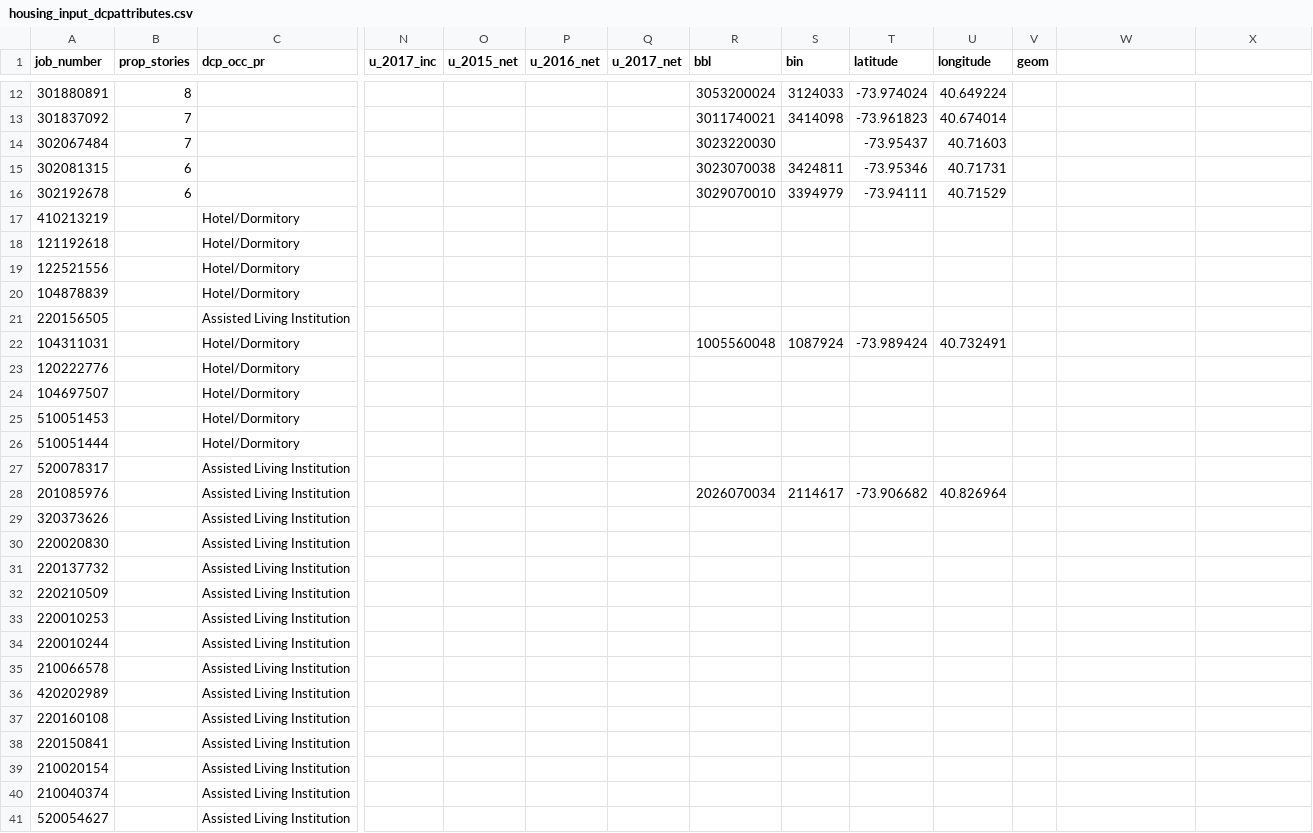
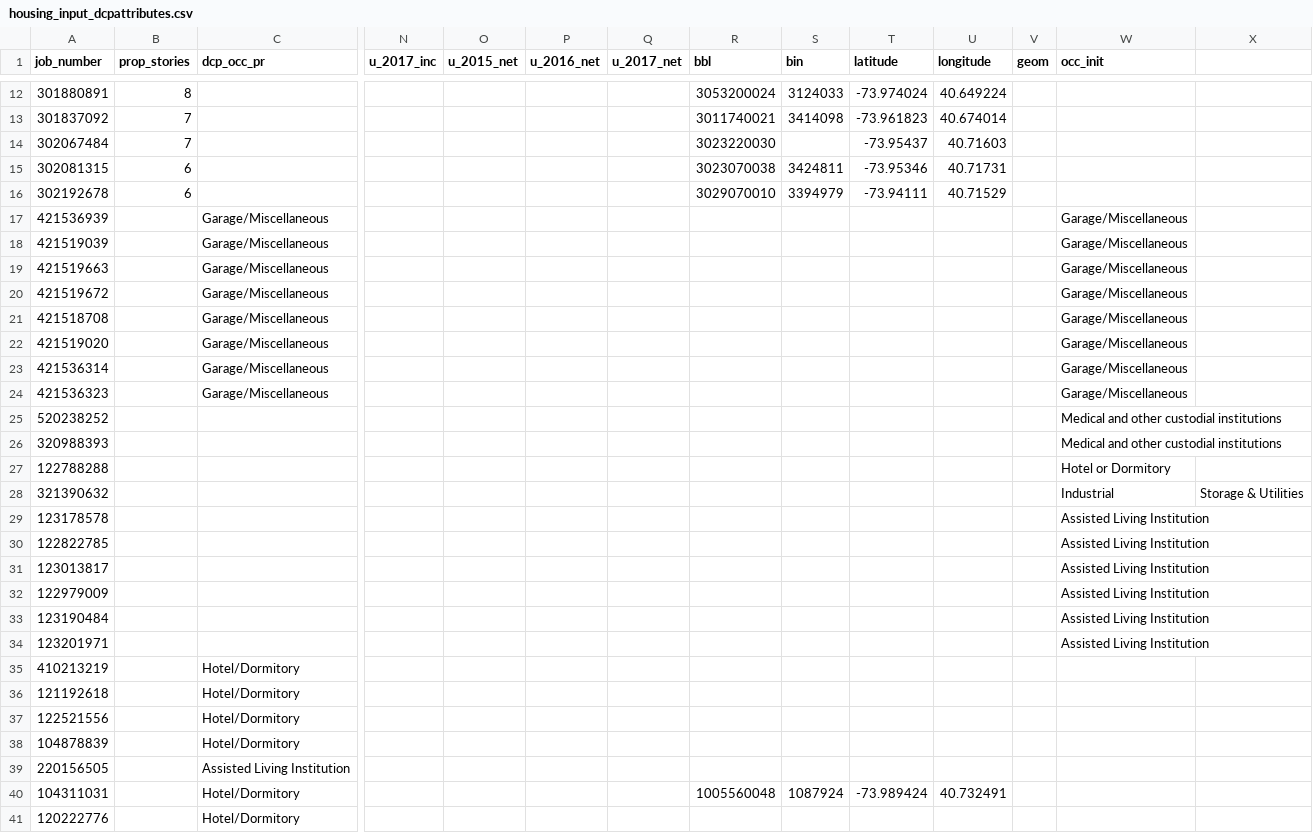
Before and after one commit to NYCPlanning/db-housing, a CSV file: housing_build/data/housing_input_dcpattributes.csv, drawn as a sheet; only a part is shown, gaps mark what is left out; the shorter side is filled out with more unchanged rows; rows hold the shown columns only; the diff names each change by its address in the sheet, - before the commit and + after, or states it on an @@ line.

Commit message:
Update housing_input_dcpattributes.csv

```diff
--- a/housing_build/data/housing_input_dcpattributes.csv
+++ b/housing_build/data/housing_input_dcpattributes.csv
-W1: (empty)
+W1: occ_init
+row 17: 421536939 |  | Garage/Miscellaneous |  |  |  |  |  |  |  |  |  | Garage/Miscellaneous
+row 18: 421519039 |  | Garage/Miscellaneous |  |  |  |  |  |  |  |  |  | Garage/Miscellaneous
+row 19: 421519663 |  | Garage/Miscellaneous |  |  |  |  |  |  |  |  |  | Garage/Miscellaneous
+row 20: 421519672 |  | Garage/Miscellaneous |  |  |  |  |  |  |  |  |  | Garage/Miscellaneous
+row 21: 421518708 |  | Garage/Miscellaneous |  |  |  |  |  |  |  |  |  | Garage/Miscellaneous
+row 22: 421519020 |  | Garage/Miscellaneous |  |  |  |  |  |  |  |  |  | Garage/Miscellaneous
+row 23: 421536314 |  | Garage/Miscellaneous |  |  |  |  |  |  |  |  |  | Garage/Miscellaneous
+row 24: 421536323 |  | Garage/Miscellaneous |  |  |  |  |  |  |  |  |  | Garage/Miscellaneous
+row 25: 520238252 |  |  |  |  |  |  |  |  |  |  |  | Medical and other custodial institutions
+row 26: 320988393 |  |  |  |  |  |  |  |  |  |  |  | Medical and other custodial institutions
+row 27: 122788288 |  |  |  |  |  |  |  |  |  |  |  | Hotel or Dormitory
+row 28: 321390632 |  |  |  |  |  |  |  |  |  |  |  | Industrial | Storage & Utilities
+row 29: 123178578 |  |  |  |  |  |  |  |  |  |  |  | Assisted Living Institution
+row 30: 122822785 |  |  |  |  |  |  |  |  |  |  |  | Assisted Living Institution
+row 31: 123013817 |  |  |  |  |  |  |  |  |  |  |  | Assisted Living Institution
+row 32: 122979009 |  |  |  |  |  |  |  |  |  |  |  | Assisted Living Institution
+row 33: 123190484 |  |  |  |  |  |  |  |  |  |  |  | Assisted Living Institution
+row 34: 123201971 |  |  |  |  |  |  |  |  |  |  |  | Assisted Living Institution
```
